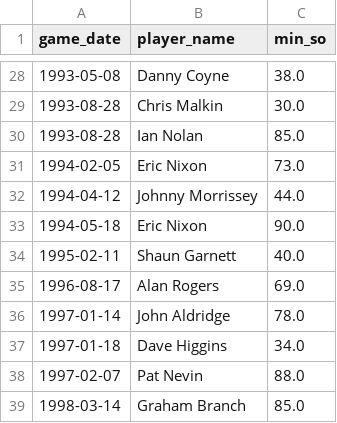
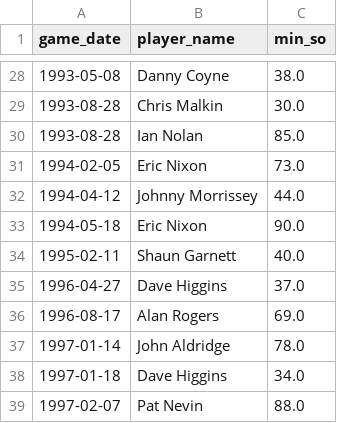
Before and after one commit to petebrown/pre-2023-data-prep, a CSV file: data/red_cards.csv, drawn as a sheet; only a part is shown, gaps mark what is left out; the shorter side is filled out with more unchanged rows; the diff names each change by its address in the sheet, - before the commit and + after, or states it on an @@ line.

```diff
--- a/data/red_cards.csv
+++ b/data/red_cards.csv
+row 35: 1996-04-27 | Dave Higgins | 37.0
```
Also changed, not shown: data/goals.csv, data/sub_mins.csv, 4 other files.
